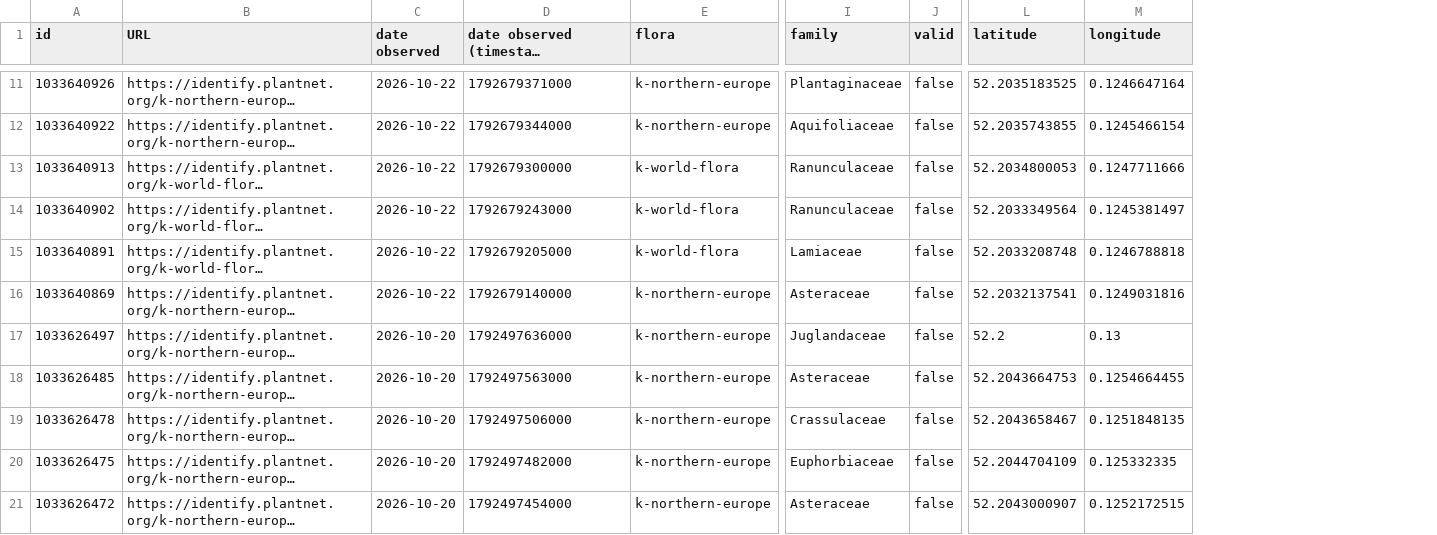
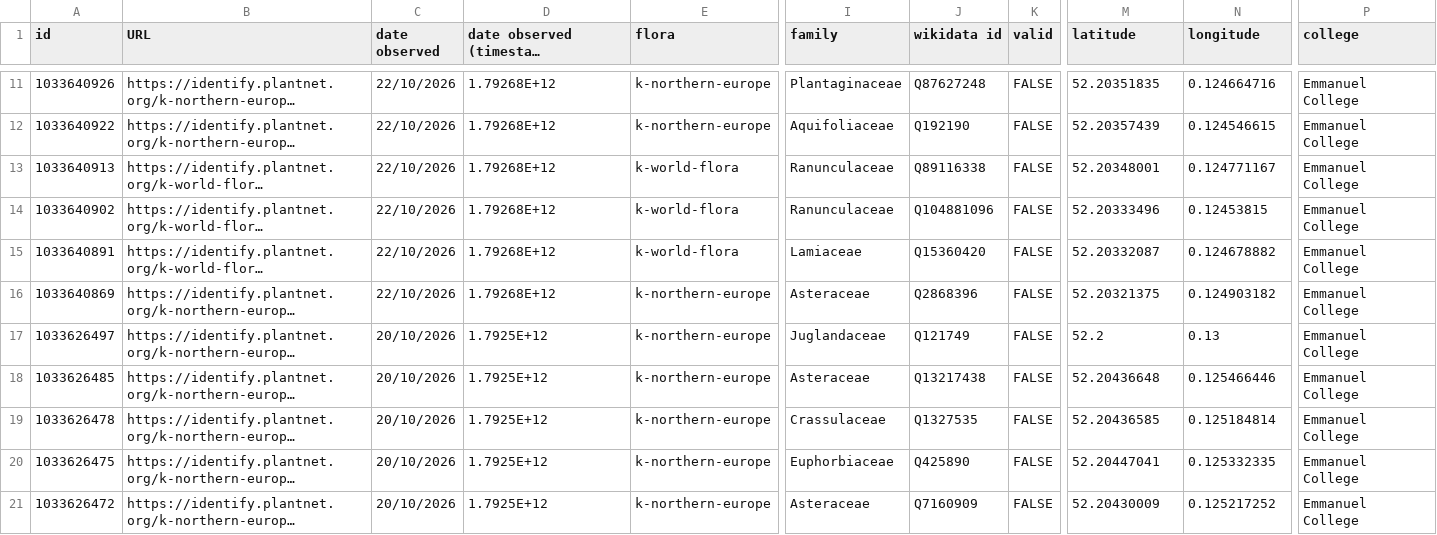
Before and after one commit to CambridgeDH/Core2-2026, a CSV file: workshops/workshop_1/hlc88-observations.csv, drawn as a sheet; only a part is shown, gaps mark what is left out; long unchanged cells end in …; addresses are those after the commit; the diff covers the shown part only; the diff names each change by its address in the sheet, - before the commit and + after, or states it on an @@ line.

```diff
--- a/workshops/workshop_1/hlc88-observations.csv
+++ b/workshops/workshop_1/hlc88-observations.csv
+column J (wikidata id), rows 11-21: Q87627248 | Q192190 | Q89116338 | Q104881096 | Q15360420 | Q2868396 | Q121749 | Q13217438 | Q1327535 | Q425890 | Q7160909
+column P (college), rows 11-21: all Emmanuel College
-C11:C16 (date observed): 2026-10-22
+C11:C16 (date observed): 22/10/2026
-D11: 1792679371000
+D11: 1.79268E+12
-K11:K21 (valid): false
+K11:K21 (valid): FALSE
-M11 (latitude): 52.2035183525
+M11 (latitude): 52.20351835
-N11 (longitude): 0.1246647164
+N11 (longitude): 0.124664716
-D12: 1792679344000
+D12: 1.79268E+12
-M12 (latitude): 52.2035743855
+M12 (latitude): 52.20357439
-N12 (longitude): 0.1245466154
+N12 (longitude): 0.124546615
-D13: 1792679300000
+D13: 1.79268E+12
-M13 (latitude): 52.2034800053
+M13 (latitude): 52.20348001
-N13 (longitude): 0.1247711666
+N13 (longitude): 0.124771167
-D14: 1792679243000
+D14: 1.79268E+12
-M14 (latitude): 52.2033349564
+M14 (latitude): 52.20333496
-N14 (longitude): 0.1245381497
+N14 (longitude): 0.12453815
-D15: 1792679205000
+D15: 1.79268E+12
-M15 (latitude): 52.2033208748
+M15 (latitude): 52.20332087
-N15 (longitude): 0.1246788818
+N15 (longitude): 0.124678882
-D16: 1792679140000
+D16: 1.79268E+12
-M16 (latitude): 52.2032137541
+M16 (latitude): 52.20321375
-N16 (longitude): 0.1249031816
+N16 (longitude): 0.124903182
-C17:C21 (date observed): 2026-10-20
+C17:C21 (date observed): 20/10/2026
-D17: 1792497636000
+D17: 1.7925E+12
-D18: 1792497563000
+D18: 1.7925E+12
-M18 (latitude): 52.2043664753
+M18 (latitude): 52.20436648
-N18 (longitude): 0.1254664455
+N18 (longitude): 0.125466446
-D19: 1792497506000
+D19: 1.7925E+12
-M19 (latitude): 52.2043658467
+M19 (latitude): 52.20436585
-N19 (longitude): 0.1251848135
+N19 (longitude): 0.125184814
-D20: 1792497482000
+D20: 1.7925E+12
-M20 (latitude): 52.2044704109
+M20 (latitude): 52.20447041
-D21: 1792497454000
+D21: 1.7925E+12
-M21 (latitude): 52.2043000907
+M21 (latitude): 52.20430009
-N21 (longitude): 0.1252172515
+N21 (longitude): 0.125217252
```
Also changed, not shown: 94 edited cells elsewhere in this file.
